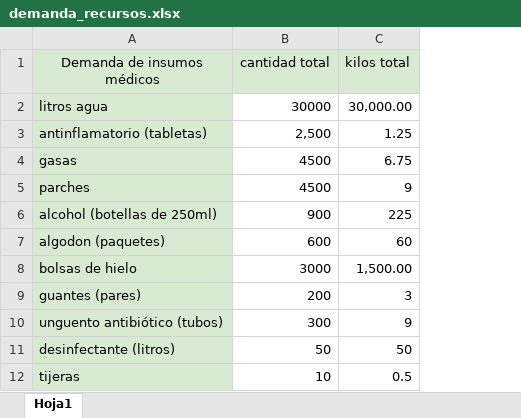
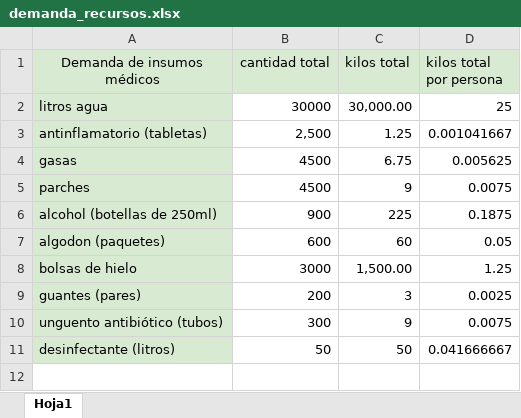
Before and after one commit to KrishelC/ICS1113-G40-Gurobi, an Excel workbook: datos/demanda_recursos.xlsx, sheet Hoja1, drawn as a sheet; values as stored, in another font and other column widths than the file's, no borders; removed rows and columns are numbered as before the commit, all else as after; the diff names each change by its address in the sheet, - before the commit and + after, or states it on an @@ line.

```diff
--- a/datos/demanda_recursos.xlsx (sheet Hoja1)
+++ b/datos/demanda_recursos.xlsx (sheet Hoja1)
+column D (kilos total por persona), rows 2-11: 25 | 0.001041667 | 0.005625 | 0.0075 | 0.1875 | 0.05 | 1.25 | 0.0025 | 0.0075 | 0.041666667
-row 12: tijeras | 10 | 0.5
```
Also changed, not shown: datos/donaciones.xlsx, datos/personal_medico.xlsx, 2 other files.
